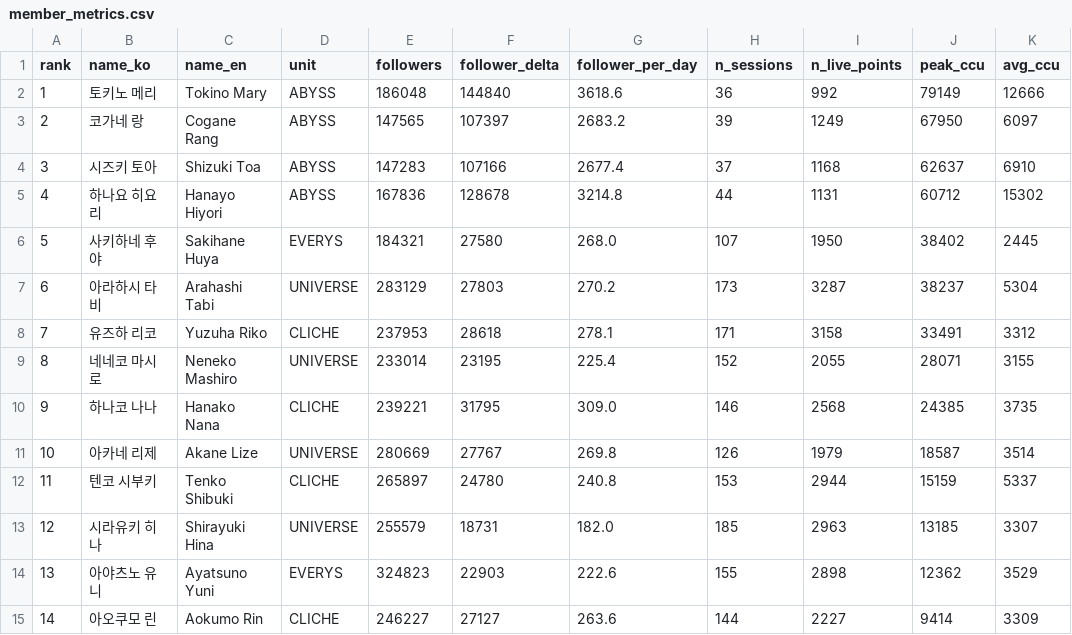
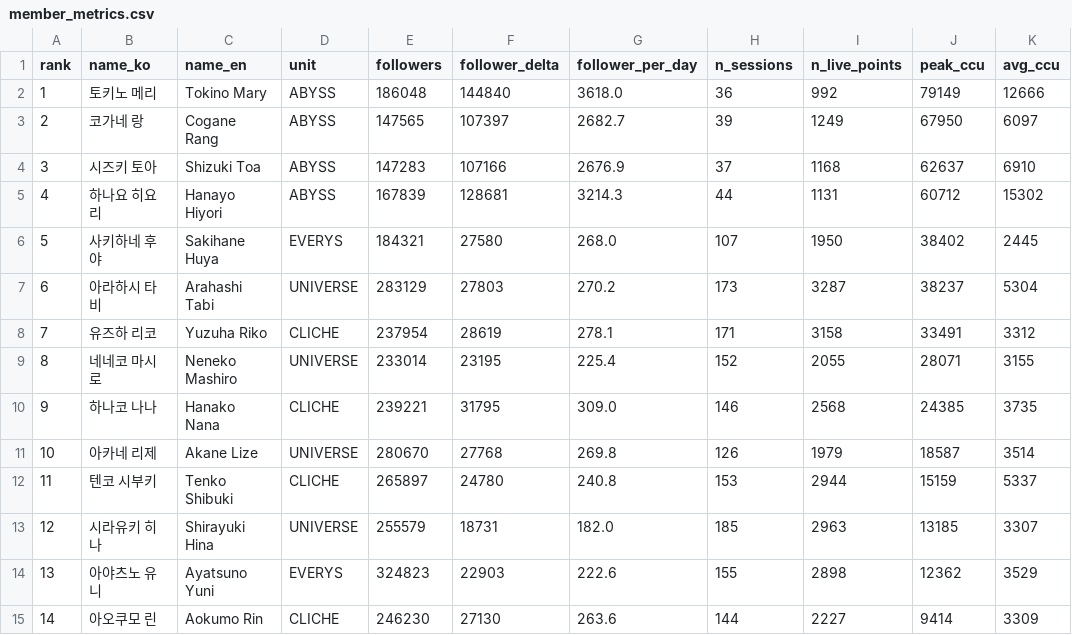
Before and after one commit to Argenviol/stellive-analytics, a CSV file: youtube_analyze_all/08_live_viewership/data/member_metrics.csv, drawn as a sheet; only a part is shown; the diff names each change by its address in the sheet, - before the commit and + after, or states it on an @@ line.

```diff
--- a/youtube_analyze_all/08_live_viewership/data/member_metrics.csv
+++ b/youtube_analyze_all/08_live_viewership/data/member_metrics.csv
-G2 (follower_per_day): 3618.6
+G2 (follower_per_day): 3618.0
-G3 (follower_per_day): 2683.2
+G3 (follower_per_day): 2682.7
-G4 (follower_per_day): 2677.4
+G4 (follower_per_day): 2676.9
-E5 (followers): 167836
+E5 (followers): 167839
-F5 (follower_delta): 128678
+F5 (follower_delta): 128681
-G5 (follower_per_day): 3214.8
+G5 (follower_per_day): 3214.3
-E8 (followers): 237953
+E8 (followers): 237954
-F8 (follower_delta): 28618
+F8 (follower_delta): 28619
-E11 (followers): 280669
+E11 (followers): 280670
-F11 (follower_delta): 27767
+F11 (follower_delta): 27768
-E15 (followers): 246227
+E15 (followers): 246230
-F15 (follower_delta): 27127
+F15 (follower_delta): 27130
```
Also changed, not shown: 9 other files.
